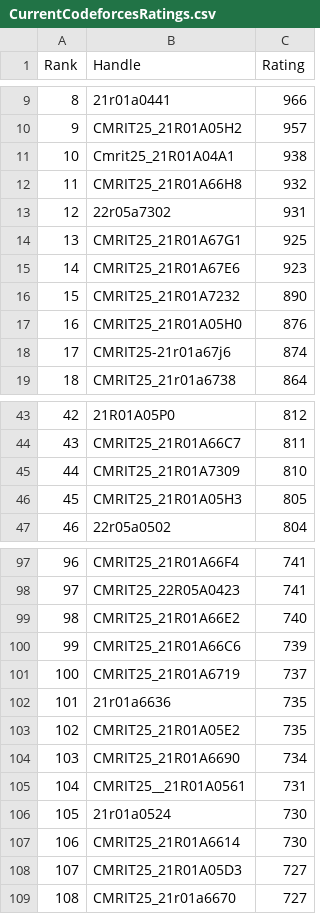
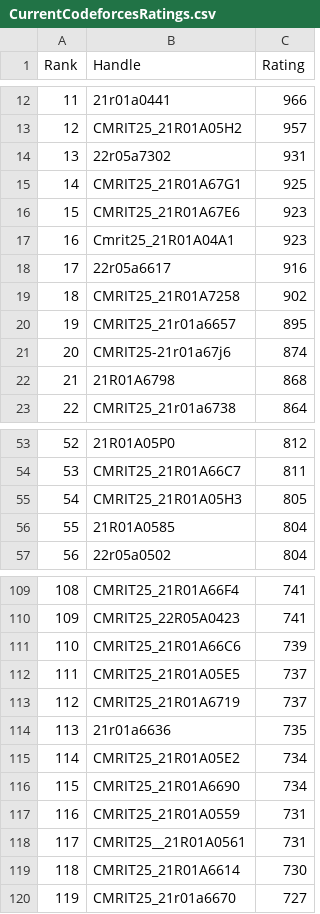
Before and after one commit to gabyah92/CodeforcesRankingGUI, a CSV file: Leaderboards/CurrentCodeforcesRatings.csv, drawn as a sheet; only a part is shown, gaps mark what is left out; removed rows and columns are numbered as before the commit, all else as after; the diff covers the shown part only; the diff names each change by its address in the sheet, - before the commit and + after, or states it on an @@ line.

```diff
--- a/Leaderboards/CurrentCodeforcesRatings.csv
+++ b/Leaderboards/CurrentCodeforcesRatings.csv
@@ column A (Rank) renumbered from row 3 down @@
-row 11: 10 | Cmrit25_21R01A04A1 | 938
-row 12: 11 | CMRIT25_21R01A66H8 | 932
-row 16: 15 | CMRIT25_21R01A7232 | 890
-row 17: 16 | CMRIT25_21R01A05H0 | 876
+row 17: 16 | Cmrit25_21R01A04A1 | 923
+row 18: 17 | 22r05a6617 | 916
+row 19: 18 | CMRIT25_21R01A7258 | 902
+row 20: 19 | CMRIT25_21r01a6657 | 895
+row 22: 21 | 21R01A6798 | 868
-row 45: 44 | CMRIT25_21R01A7309 | 810
+row 56: 55 | 21R01A0585 | 804
-row 99: 98 | CMRIT25_21R01A66E2 | 740
+row 112: 111 | CMRIT25_21R01A05E5 | 737
-C115 (Rating): 735
+C115 (Rating): 734
+row 117: 116 | CMRIT25_21R01A0559 | 731
-row 106: 105 | 21r01a0524 | 730
-row 108: 107 | CMRIT25_21R01A05D3 | 727
```
Also changed, not shown: 27 added rows, 5 removed rows and 3 edited cells elsewhere in this file.
